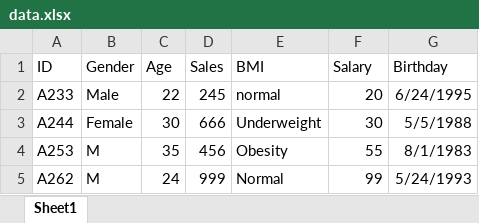
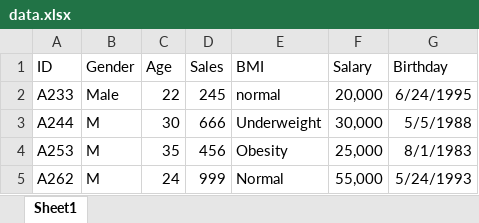
Before and after one commit to SamuelC94/Assignment_1, an Excel workbook: Interpreter/Saves/data.xlsx, sheet Sheet1, drawn as a sheet; values as stored, in another font and other column widths than the file's, no borders; the diff names each change by its address in the sheet, - before the commit and + after, or states it on an @@ line.

```diff
--- a/Interpreter/Saves/data.xlsx (sheet Sheet1)
+++ b/Interpreter/Saves/data.xlsx (sheet Sheet1)
-F2 (Salary): 20
+F2 (Salary): 20,000
-B3 (Gender): Female
+B3 (Gender): M
-F3 (Salary): 30
+F3 (Salary): 30,000
-F4 (Salary): 55
+F4 (Salary): 25,000
-F5 (Salary): 99
+F5 (Salary): 55,000
```
Also changed, not shown: 24 other files.
